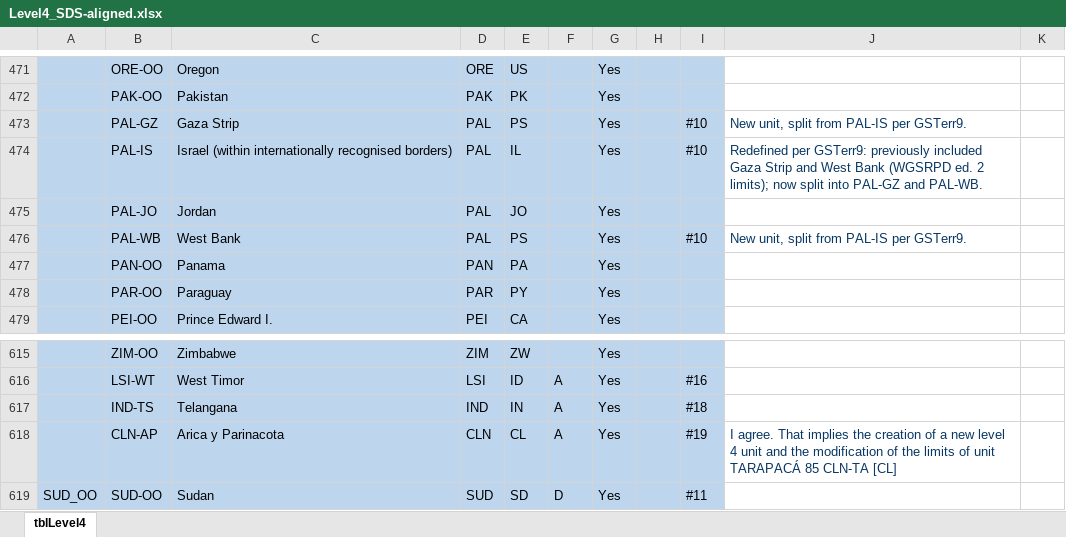
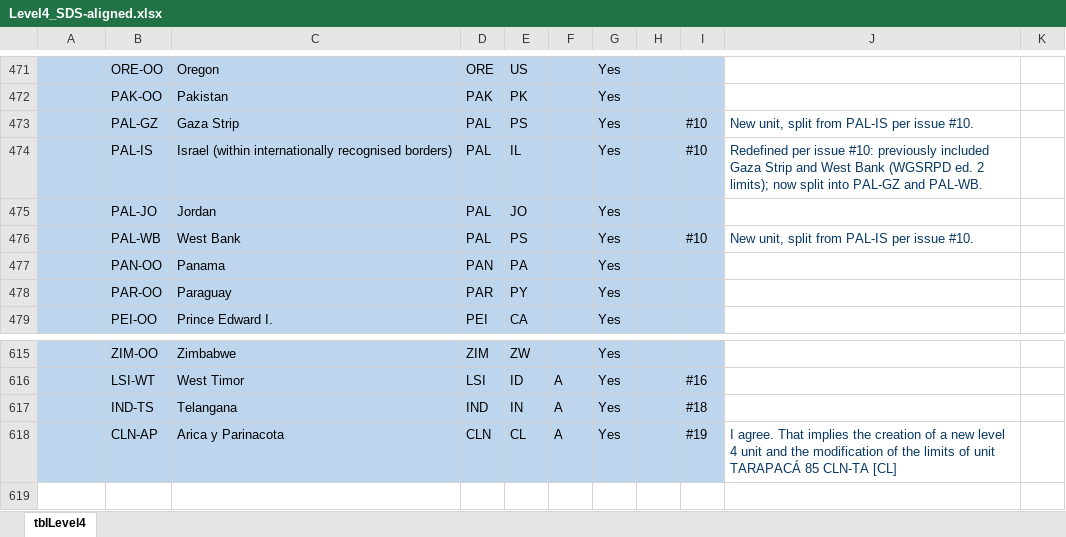
Before and after one commit to tdwg/geoschemes, an Excel workbook: terrestrial/Towards_SDS/Level4_SDS-aligned.xlsx, sheet tblLevel4, drawn as a sheet; only a part is shown, gaps mark what is left out; values as stored, in another font and other column widths than the file's, no borders; the diff names each change by its address in the sheet, - before the commit and + after, or states it on an @@ line.

Commit message:
Filter to valid units only, normalize GSTerr refs, add CHANGES log

```diff
--- a/terrestrial/Towards_SDS/Level4_SDS-aligned.xlsx (sheet tblLevel4)
+++ b/terrestrial/Towards_SDS/Level4_SDS-aligned.xlsx (sheet tblLevel4)
-J473: New unit, split from PAL-IS per GSTerr9.
+J473: New unit, split from PAL-IS per issue #10.
-J474: Redefined per GSTerr9: previously included…
+J474: Redefined per issue #10: previously included…
-J476: New unit, split from PAL-IS per GSTerr9.
+J476: New unit, split from PAL-IS per issue #10.
-row 619: SUD_OO | SUD-OO | Sudan | SUD | SD | D | Yes |  | #11
```
Also changed, not shown: terrestrial/Towards_SDS/Terrestrial_Master_SDS-aligned.xlsx, 2 other files.
